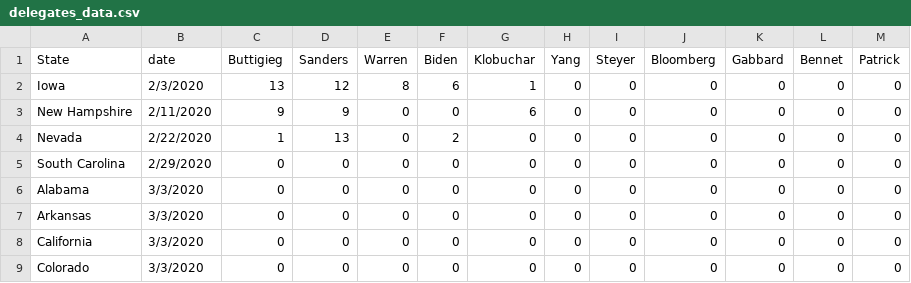
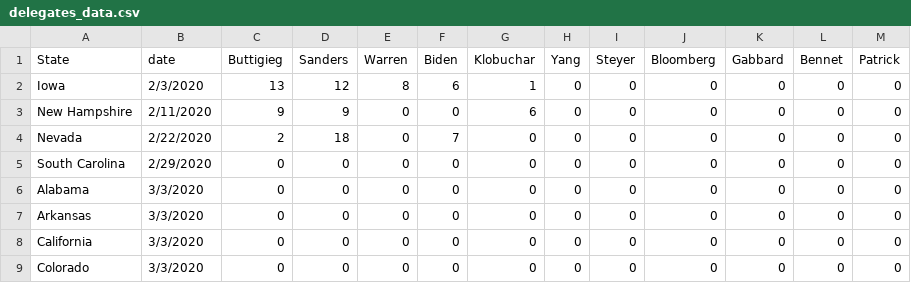
Before and after one commit to McCartneyAC/average_of_polls, a CSV file: delegates_data.csv, drawn as a sheet; only a part is shown.

Commit message:
Update delegates_data.csv

```diff
--- a/delegates_data.csv
+++ b/delegates_data.csv
@@ -3,3 +3,3 @@ Iowa,2/3/2020,13,12,8,6,1,0,0,0,0,0,0
 New Hampshire,2/11/2020,9,9,0,0,6,0,0,0,0,0,0
-Nevada,2/22/2020,1,13,0,2,0,0,0,0,0,0,0
+Nevada,2/22/2020,2,18,0,7,0,0,0,0,0,0,0
 South Carolina,2/29/2020,0,0,0,0,0,0,0,0,0,0,0
```
